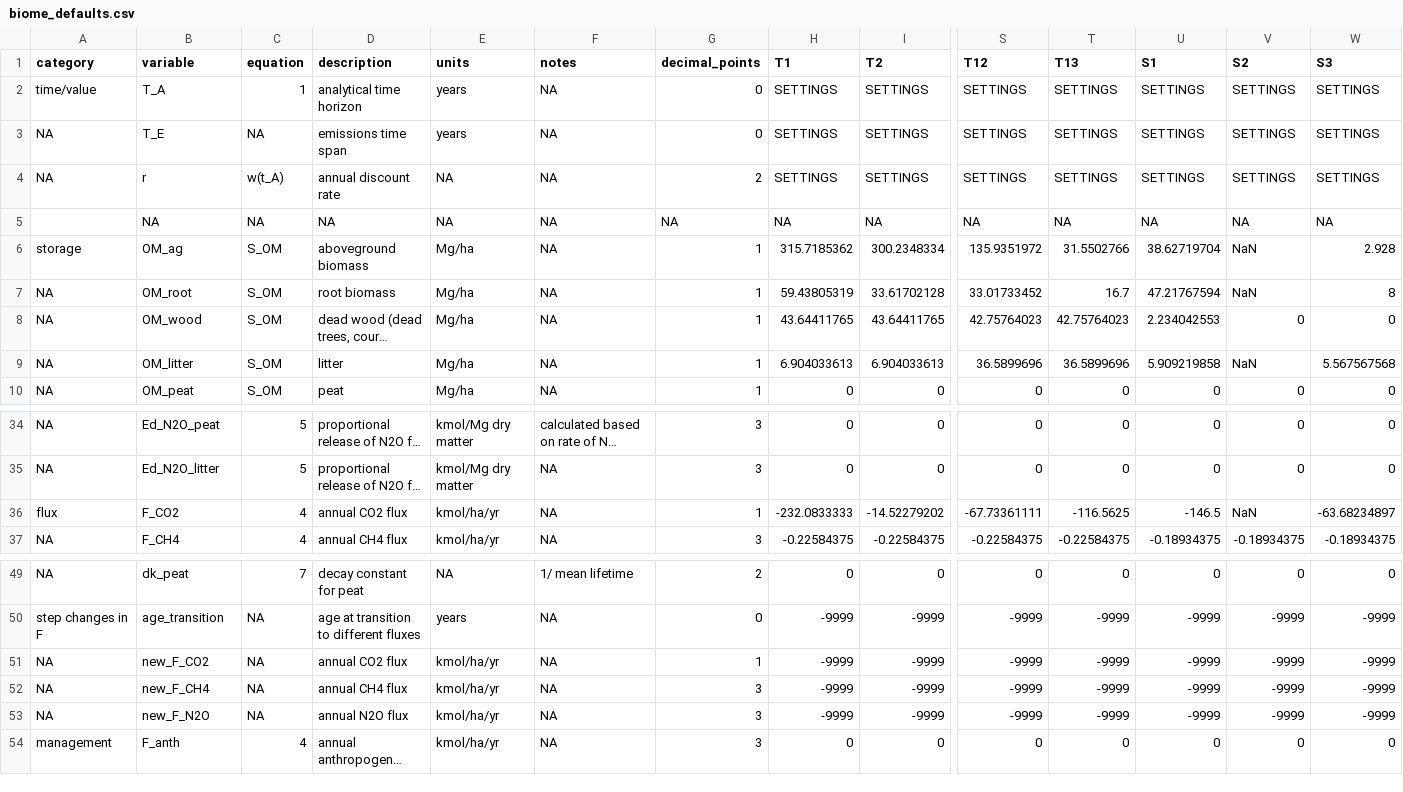
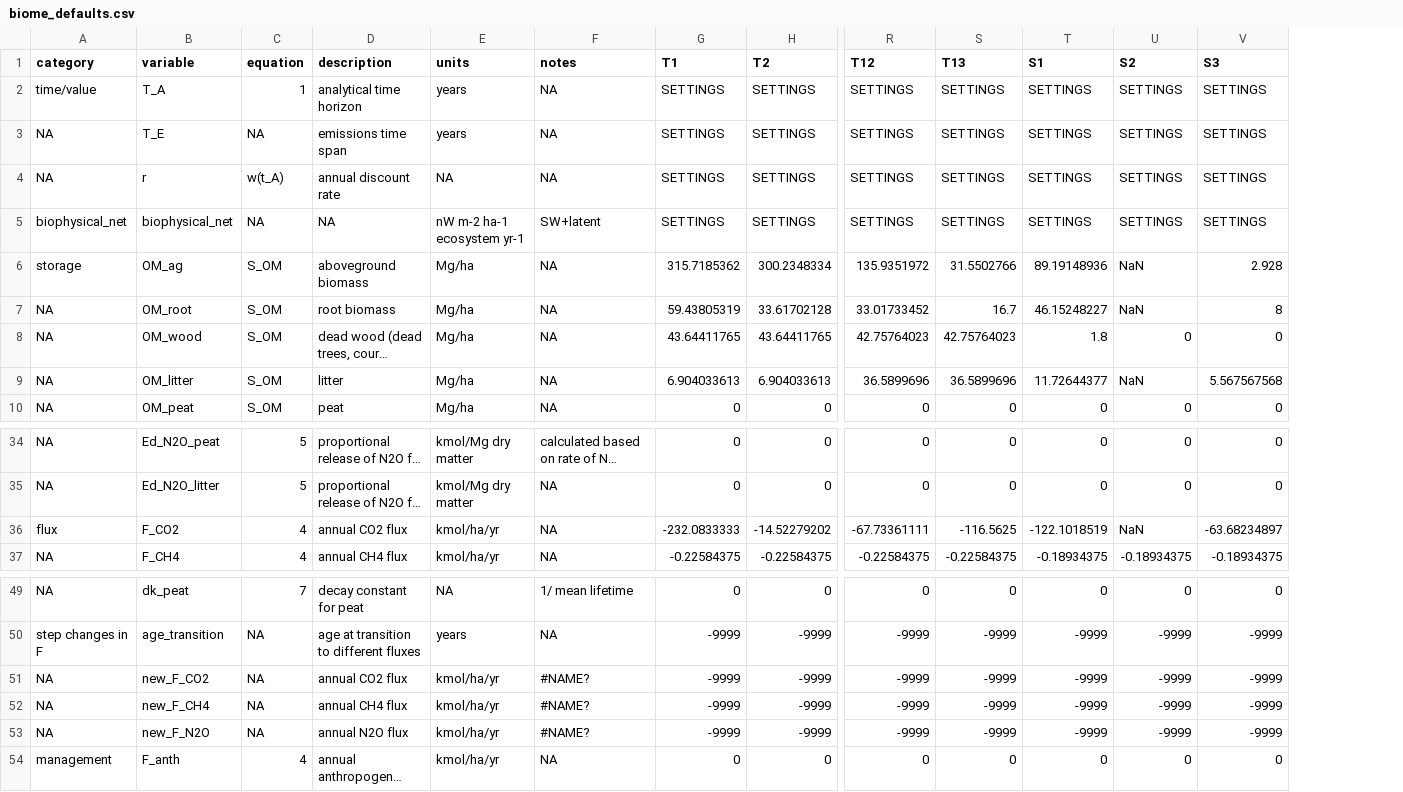
Before and after one commit to ebimodeling/ghgvc, a CSV file: public/data/maps/biome_defaults.csv, drawn as a sheet; only a part is shown, gaps mark what is left out; long unchanged cells end in …; removed rows and columns are numbered as before the commit, all else as after; rows hold the shown columns only; the diff names each change by its address in the sheet, - before the commit and + after, or states it on an @@ line.

Commit message:
Update biome_defaults.csv

```diff
--- a/public/data/maps/biome_defaults.csv
+++ b/public/data/maps/biome_defaults.csv
-column G (decimal_points), rows 2-4: 0 | 0 | 2; rows 6-10: all 1; rows 34-37: 3 | 3 | 1 | 3; rows 49-54: 2 | 0 | 1 | 3 | 3 | 3
-row 5:  | NA | NA | NA | NA | NA | NA | NA | NA | NA | NA | NA | NA | NA
+row 5: biophysical_net | biophysical_net | NA | NA | nW m-2 ha-1 ecosystem yr-1 | SW+latent | SETTINGS | SETTINGS | SETTINGS | SETTINGS | SETTINGS | SETTINGS | SETTINGS
-T6 (S1): 38.62719704
+T6 (S1): 89.19148936
-T7 (S1): 47.21767594
+T7 (S1): 46.15248227
-T8 (S1): 2.234042553
+T8 (S1): 1.8
-T9 (S1): 5.909219858
+T9 (S1): 11.72644377
-T36 (S1): -146.5
+T36 (S1): -122.1018519
-F51:F53 (notes): NA
+F51:F53 (notes): #NAME?
```
